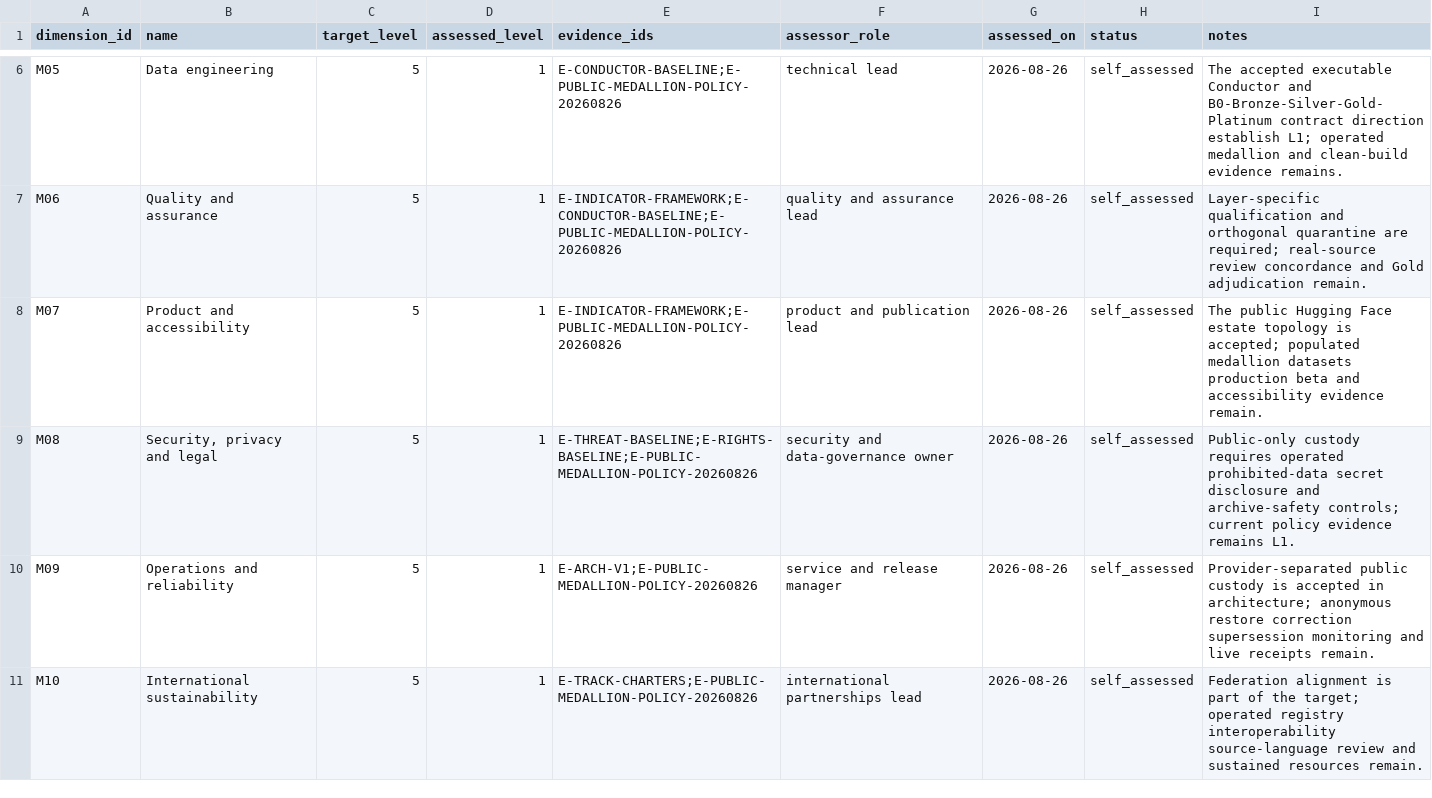
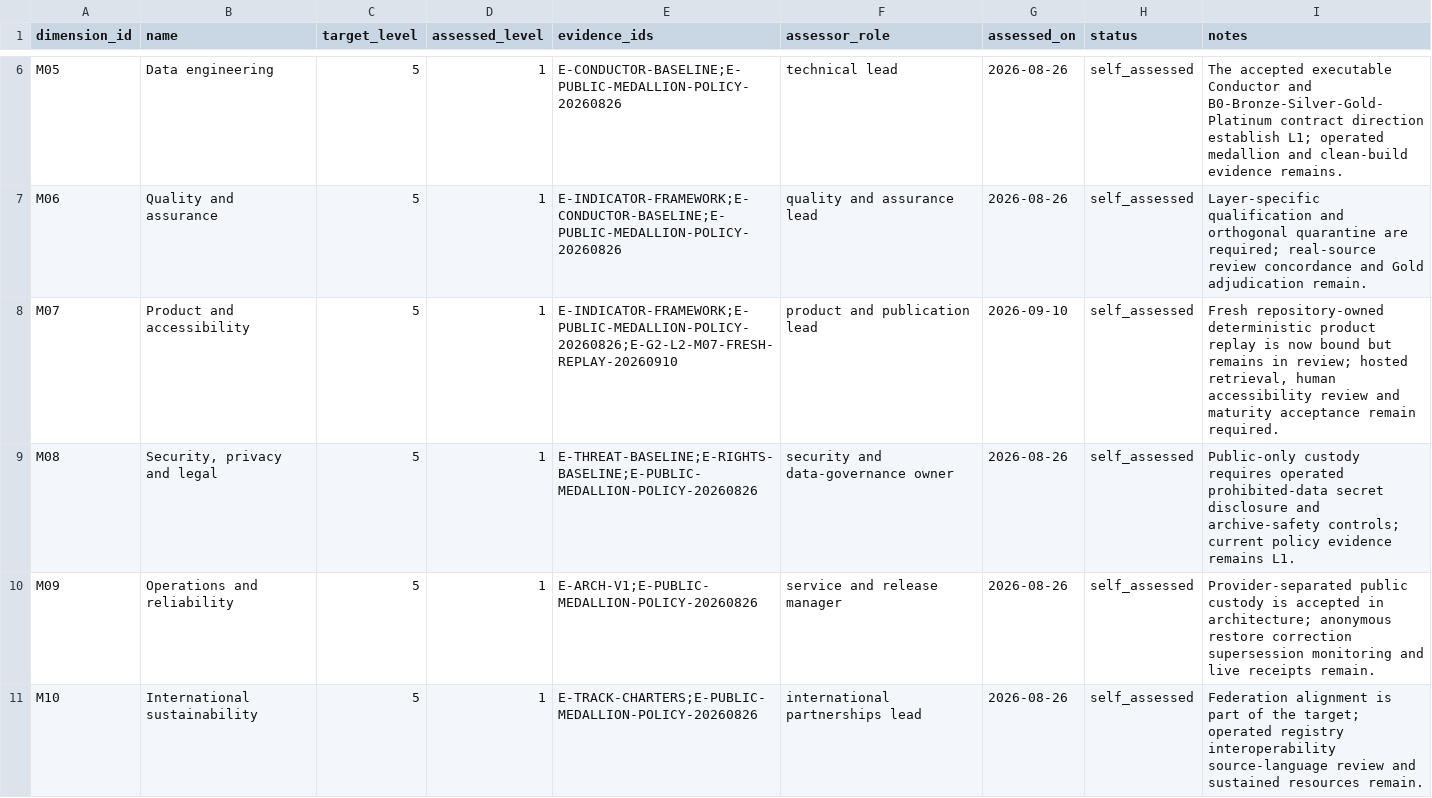
Before and after one commit to edithatogo/global-family-justice-data, a CSV file: programme/maturity_assessment.csv, drawn as a sheet; only a part is shown, gaps mark what is left out.

```diff
--- a/programme/maturity_assessment.csv
+++ b/programme/maturity_assessment.csv
@@ -7,3 +7,3 @@ M05,Data engineering,5,1,E-CONDUCTOR-BASELINE;E-PUBLIC-MEDALLION-POLICY-20260826
 M06,Quality and assurance,5,1,E-INDICATOR-FRAMEWORK;E-CONDUCTOR-BASELINE;E-PUBLIC-MEDALLION-POLICY-20260826,quality and assurance lead,2026-08-26,self_assessed,Layer-specific qualification and orthogonal quarantine are required; real-source review concordance and Gold adjudication remain.
-M07,Product and accessibility,5,1,E-INDICATOR-FRAMEWORK;E-PUBLIC-MEDALLION-POLICY-20260826,product and publication lead,2026-08-26,self_assessed,The public Hugging Face estate topology is accepted; populated medallion datasets production beta and accessibility evidence remain.
+M07,Product and accessibility,5,1,E-INDICATOR-FRAMEWORK;E-PUBLIC-MEDALLION-POLICY-20260826;E-G2-L2-M07-FRESH-REPLAY-20260910,product and publication lead,2026-09-10,self_assessed,"Fresh repository-owned deterministic product replay is now bound but remains in review; hosted retrieval, human accessibility review and maturity acceptance remain required."
 M08,"Security, privacy and legal",5,1,E-THREAT-BASELINE;E-RIGHTS-BASELINE;E-PUBLIC-MEDALLION-POLICY-20260826,security and data-governance owner,2026-08-26,self_assessed,Public-only custody requires operated prohibited-data secret disclosure and archive-safety controls; current policy evidence remains L1.
```
Also changed, not shown: programme/evidence_register.csv, 5 other files.
